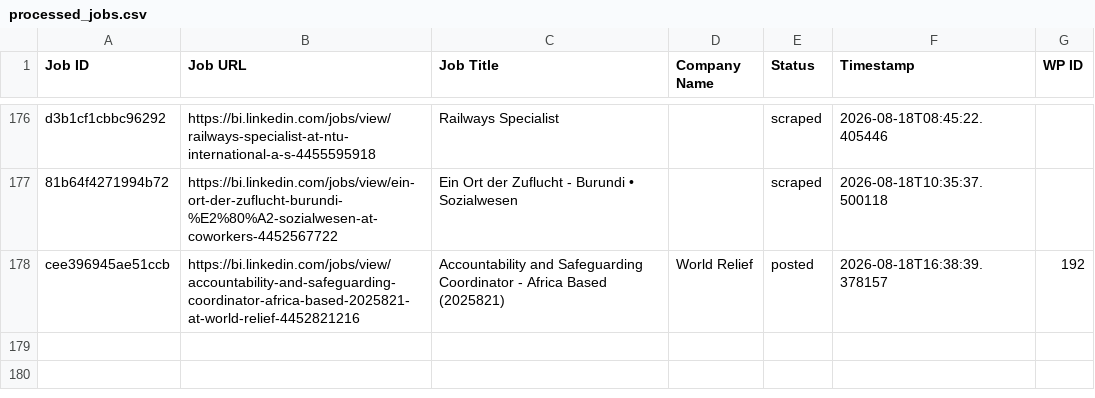
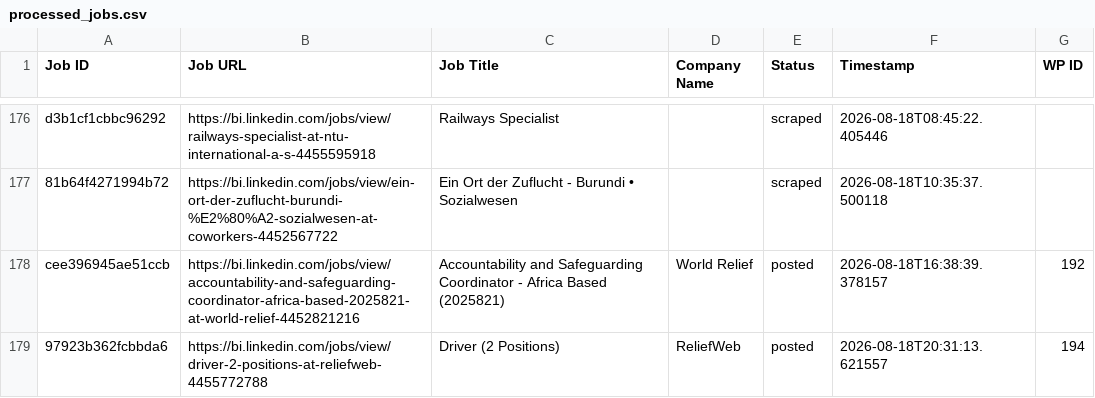
Before and after one commit to innovationinc2000/bi, a CSV file: processed_jobs.csv, drawn as a sheet; only a part is shown, gaps mark what is left out; the diff names each change by its address in the sheet, - before the commit and + after, or states it on an @@ line.

```diff
--- a/processed_jobs.csv
+++ b/processed_jobs.csv
+row 179: 97923b362fcbbda6 | https://bi.linkedin.com/jobs/view/driver-2-positions-at-reliefweb-4455772788 | Driver (2 Positions) | ReliefWeb | posted | 2026-08-18T20:31:13.621557 | 194
```
